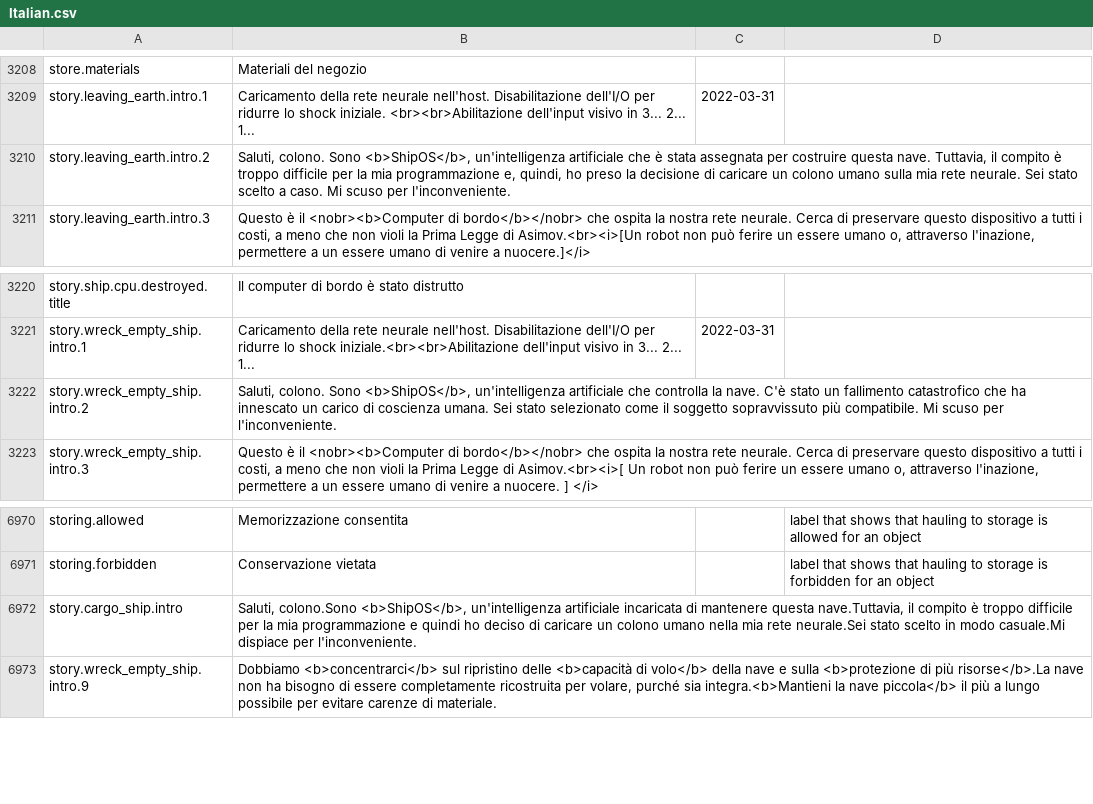
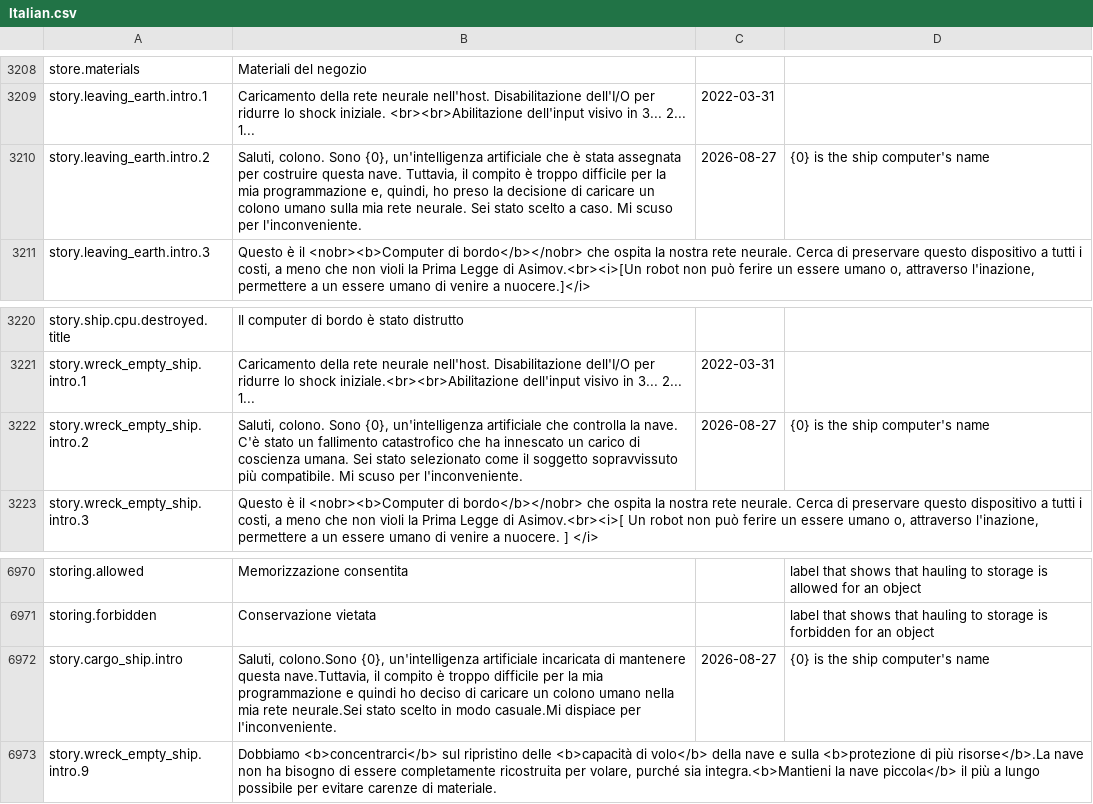
Before and after one commit to kodolinija/stardeus-translations, a CSV file: Translations/Italian.csv, drawn as a sheet; only a part is shown, gaps mark what is left out; the diff names each change by its address in the sheet, - before the commit and + after, or states it on an @@ line.

```diff
--- a/Translations/Italian.csv
+++ b/Translations/Italian.csv
-B3210: …colono. Sono <b>ShipOS</b>, un'intelligenza artificiale…
+B3210: …colono. Sono {0}, un'intelligenza artificiale…
-C3210: (empty)
+C3210: 2026-08-27
-D3210: (empty)
+D3210: {0} is the ship computer's name
-B3222: …colono. Sono <b>ShipOS</b>, un'intelligenza artificiale…
+B3222: …colono. Sono {0}, un'intelligenza artificiale…
-C3222: (empty)
+C3222: 2026-08-27
-D3222: (empty)
+D3222: {0} is the ship computer's name
-B6972: Saluti, colono.Sono <b>ShipOS</b>, un'intelligenza artificiale…
+B6972: Saluti, colono.Sono {0}, un'intelligenza artificiale…
-C6972: (empty)
+C6972: 2026-08-27
-D6972: (empty)
+D6972: {0} is the ship computer's name
```
Also changed, not shown: Translations/French.csv, Translations/Russian.csv, 9 other files.
